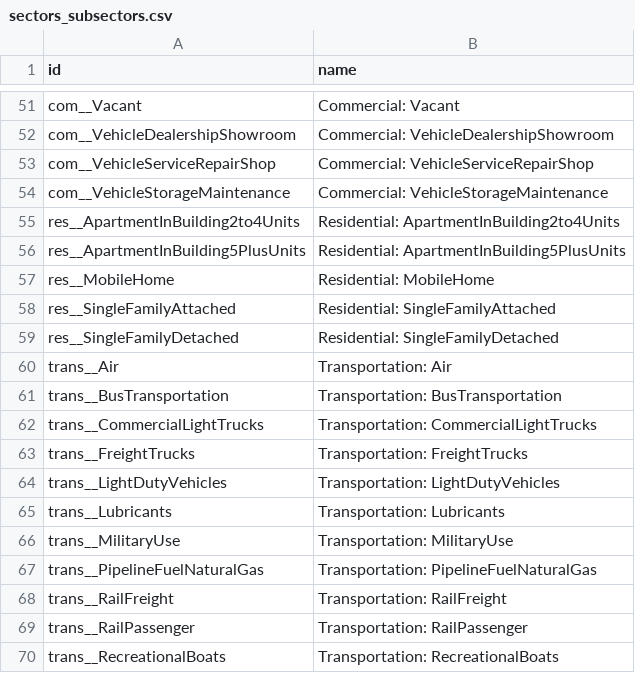
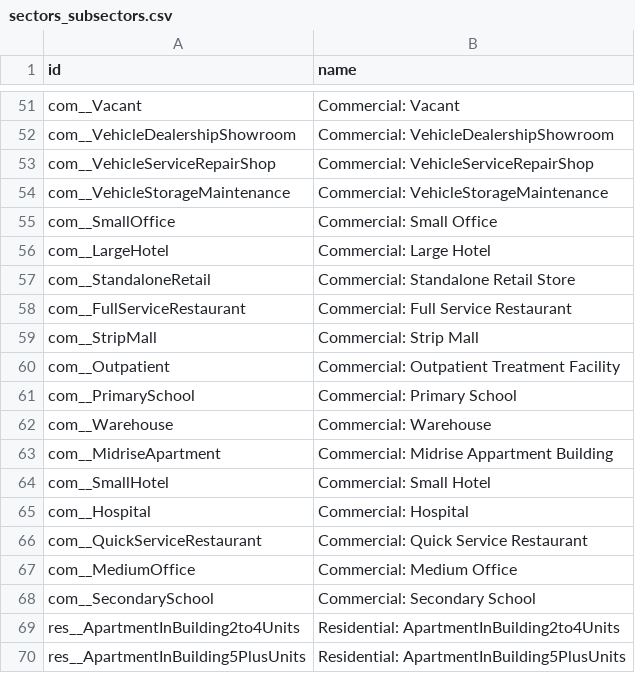
Before and after one commit to dsgrid/dsgrid-legacy-efs-api, a CSV file: dsgrid/enumeration_data/sectors_subsectors.csv, drawn as a sheet; only a part is shown, gaps mark what is left out; the shorter side is filled out with more unchanged rows; the diff names each change by its address in the sheet, - before the commit and + after, or states it on an @@ line.

Commit message:
Commercial updates for enumerators.

```diff
--- a/dsgrid/enumeration_data/sectors_subsectors.csv
+++ b/dsgrid/enumeration_data/sectors_subsectors.csv
+row 55: com__SmallOffice | Commercial: Small Office
+row 56: com__LargeHotel | Commercial: Large Hotel
+row 57: com__StandaloneRetail | Commercial: Standalone Retail Store
+row 58: com__FullServiceRestaurant | Commercial: Full Service Restaurant
+row 59: com__StripMall | Commercial: Strip Mall
+row 60: com__Outpatient | Commercial: Outpatient Treatment Facility
+row 61: com__PrimarySchool | Commercial: Primary School
+row 62: com__Warehouse | Commercial: Warehouse
+row 63: com__MidriseApartment | Commercial: Midrise Appartment Building
+row 64: com__SmallHotel | Commercial: Small Hotel
+row 65: com__Hospital | Commercial: Hospital
+row 66: com__QuickServiceRestaurant | Commercial: Quick Service Restaurant
+row 67: com__MediumOffice | Commercial: Medium Office
+row 68: com__SecondarySchool | Commercial: Secondary School
```
Also changed, not shown: dsgrid/enumeration_data/enduses.csv.
